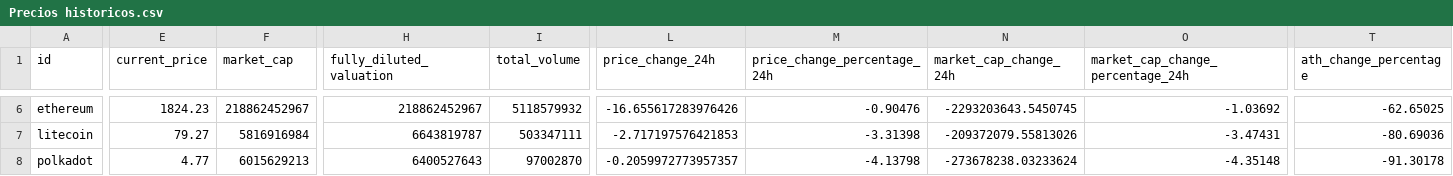
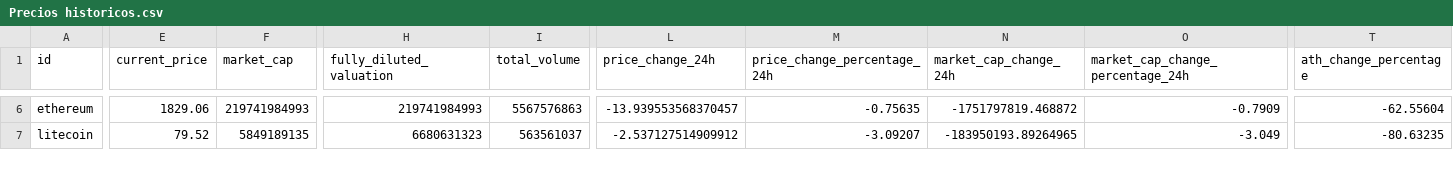
Before and after one commit to LLozanoBaron/Project_Analysis_of_Cryptocurrencies, a CSV file: Precios historicos.csv, drawn as a sheet; only a part is shown, gaps mark what is left out; removed rows and columns are numbered as before the commit, all else as after; rows hold the shown columns only; the diff covers the shown part only; the diff names each change by its address in the sheet, - before the commit and + after, or states it on an @@ line.

```diff
--- a/Precios historicos.csv
+++ b/Precios historicos.csv
-E6 (current_price): 1824.23
+E6 (current_price): 1829.06
-F6 (market_cap): 218862452967
+F6 (market_cap): 219741984993
-H6 (fully_diluted_valuation): 218862452967
+H6 (fully_diluted_valuation): 219741984993
-I6 (total_volume): 5118579932
+I6 (total_volume): 5567576863
-L6 (price_change_24h): -16.655617283976426
+L6 (price_change_24h): -13.939553568370457
-M6 (price_change_percentage_24h): -0.90476
+M6 (price_change_percentage_24h): -0.75635
-N6 (market_cap_change_24h): -2293203643.5450745
+N6 (market_cap_change_24h): -1751797819.468872
-O6 (market_cap_change_percentage_24h): -1.03692
+O6 (market_cap_change_percentage_24h): -0.7909
-T6 (ath_change_percentage): -62.65025
+T6 (ath_change_percentage): -62.55604
-E7 (current_price): 79.27
+E7 (current_price): 79.52
-F7 (market_cap): 5816916984
+F7 (market_cap): 5849189135
-H7 (fully_diluted_valuation): 6643819787
+H7 (fully_diluted_valuation): 6680631323
-I7 (total_volume): 503347111
+I7 (total_volume): 563561037
-L7 (price_change_24h): -2.717197576421853
+L7 (price_change_24h): -2.537127514909912
-M7 (price_change_percentage_24h): -3.31398
+M7 (price_change_percentage_24h): -3.09207
-N7 (market_cap_change_24h): -209372079.55813026
+N7 (market_cap_change_24h): -183950193.89264965
-O7 (market_cap_change_percentage_24h): -3.47431
+O7 (market_cap_change_percentage_24h): -3.049
-T7 (ath_change_percentage): -80.69036
+T7 (ath_change_percentage): -80.63235
-row 8: polkadot | 4.77 | 6015629213 | 6400527643 | 97002870 | -0.2059972773957357 | -4.13798 | -273678238.03233624 | -4.35148 | -91.30178
```
Also changed, not shown: 1 added row and 126 edited cells elsewhere in this file.
